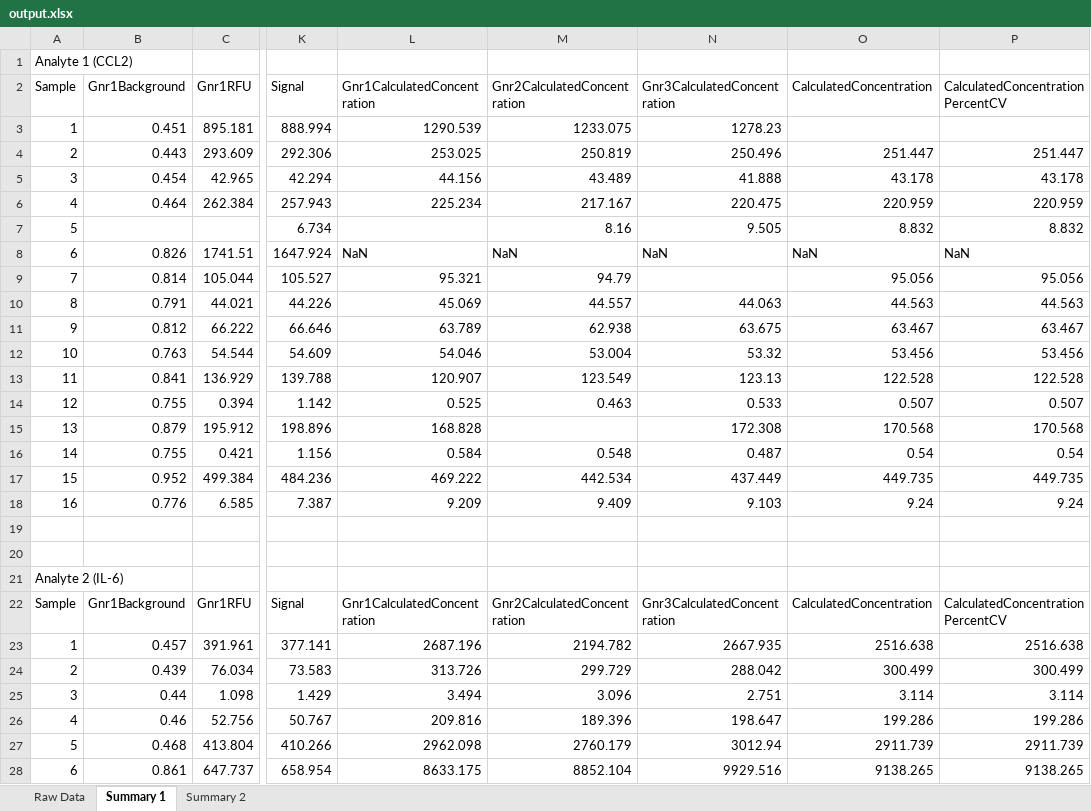
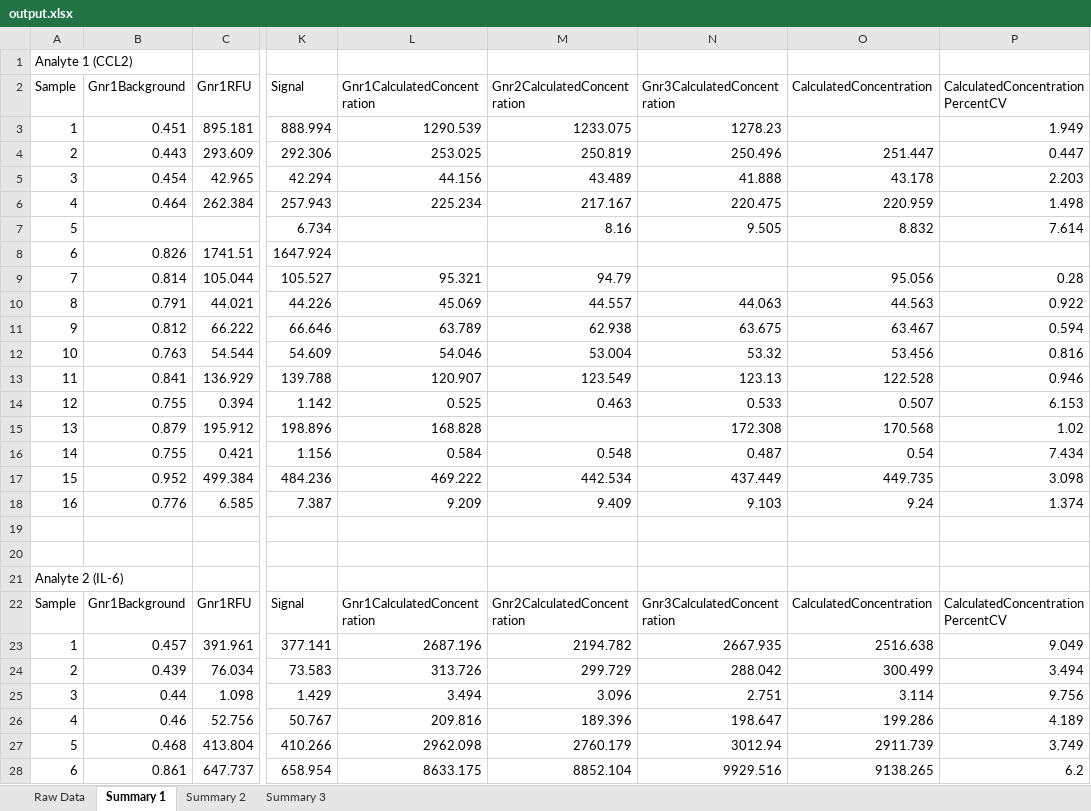
Before and after one commit to kennyjeffris/Excel, an Excel workbook: output.xlsx, sheet Summary 1, drawn as a sheet; only a part is shown, gaps mark what is left out; values as stored, in another font and other column widths than the file's, no cell formats; the diff covers the shown part only; the diff names each change by its address in the sheet, - before the commit and + after, or states it on an @@ line.

```diff
--- a/output.xlsx (sheet Summary 1)
+++ b/output.xlsx (sheet Summary 1)
+sheet tab: Summary 3
-P3 (CalculatedConcentrationPercentCV): (empty)
+P3 (CalculatedConcentrationPercentCV): 1.949
-P4 (CalculatedConcentrationPercentCV): 251.447
+P4 (CalculatedConcentrationPercentCV): 0.447
-P5 (CalculatedConcentrationPercentCV): 43.178
+P5 (CalculatedConcentrationPercentCV): 2.203
-P6 (CalculatedConcentrationPercentCV): 220.959
+P6 (CalculatedConcentrationPercentCV): 1.498
-P7 (CalculatedConcentrationPercentCV): 8.832
+P7 (CalculatedConcentrationPercentCV): 7.614
-L8 (Gnr1CalculatedConcentration): NaN
+L8 (Gnr1CalculatedConcentration): (empty)
-M8 (Gnr2CalculatedConcentration): NaN
+M8 (Gnr2CalculatedConcentration): (empty)
-N8 (Gnr3CalculatedConcentration): NaN
+N8 (Gnr3CalculatedConcentration): (empty)
-O8 (CalculatedConcentration): NaN
+O8 (CalculatedConcentration): (empty)
-P8 (CalculatedConcentrationPercentCV): NaN
+P8 (CalculatedConcentrationPercentCV): (empty)
-P9 (CalculatedConcentrationPercentCV): 95.056
+P9 (CalculatedConcentrationPercentCV): 0.28
-P10 (CalculatedConcentrationPercentCV): 44.563
+P10 (CalculatedConcentrationPercentCV): 0.922
-P11 (CalculatedConcentrationPercentCV): 63.467
+P11 (CalculatedConcentrationPercentCV): 0.594
-P12 (CalculatedConcentrationPercentCV): 53.456
+P12 (CalculatedConcentrationPercentCV): 0.816
-P13 (CalculatedConcentrationPercentCV): 122.528
+P13 (CalculatedConcentrationPercentCV): 0.946
-P14 (CalculatedConcentrationPercentCV): 0.507
+P14 (CalculatedConcentrationPercentCV): 6.153
-P15 (CalculatedConcentrationPercentCV): 170.568
+P15 (CalculatedConcentrationPercentCV): 1.02
-P16 (CalculatedConcentrationPercentCV): 0.54
+P16 (CalculatedConcentrationPercentCV): 7.434
-P17 (CalculatedConcentrationPercentCV): 449.735
+P17 (CalculatedConcentrationPercentCV): 3.098
-P18 (CalculatedConcentrationPercentCV): 9.24
+P18 (CalculatedConcentrationPercentCV): 1.374
-P23 (CalculatedConcentrationPercentCV): 2516.638
+P23 (CalculatedConcentrationPercentCV): 9.049
-P24 (CalculatedConcentrationPercentCV): 300.499
+P24 (CalculatedConcentrationPercentCV): 3.494
-P25 (CalculatedConcentrationPercentCV): 3.114
+P25 (CalculatedConcentrationPercentCV): 9.756
-P26 (CalculatedConcentrationPercentCV): 199.286
+P26 (CalculatedConcentrationPercentCV): 4.189
-P27 (CalculatedConcentrationPercentCV): 2911.739
+P27 (CalculatedConcentrationPercentCV): 3.749
-P28 (CalculatedConcentrationPercentCV): 9138.265
+P28 (CalculatedConcentrationPercentCV): 6.2
```
Also changed, not shown: 42 edited cells elsewhere in this sheet, sheet Summary 2, cell formats, 2 other files.
